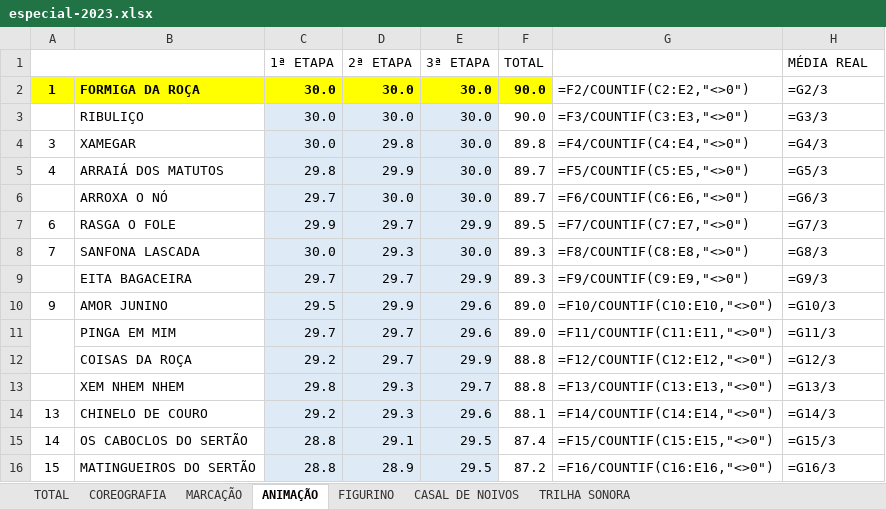
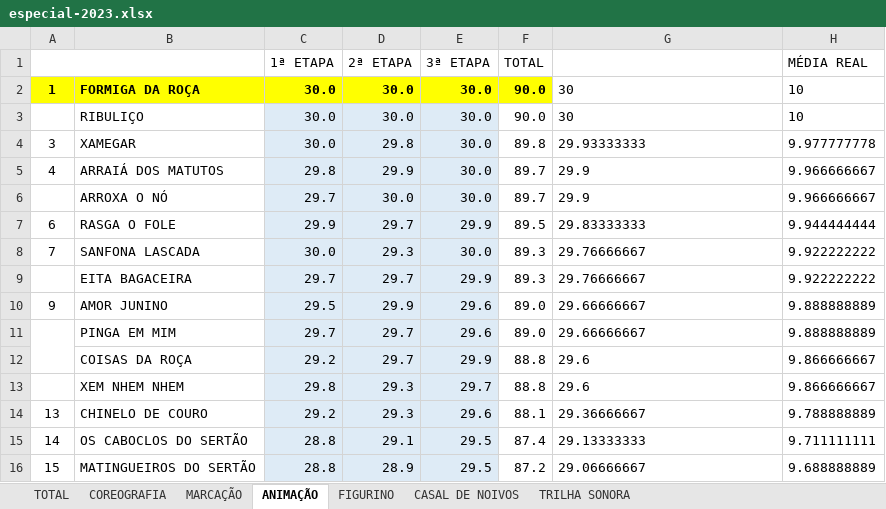
Before and after one commit to tiagovianaa-gibi/site-linq-dfe-beta, an Excel workbook: dashboard/assets/notas/especial-2023.xlsx, sheet ANIMAÇÃO, drawn as a sheet; values as stored, in another font and other column widths than the file's, no borders; formulas without a stored value are shown as written; the diff names each change by its address in the sheet, - before the commit and + after, or states it on an @@ line.

```diff
--- a/dashboard/assets/notas/especial-2023.xlsx (sheet ANIMAÇÃO)
+++ b/dashboard/assets/notas/especial-2023.xlsx (sheet ANIMAÇÃO)
-G2: =F2/COUNTIF(C2:E2,"<>0")
+G2: 30
-H2 (MÉDIA REAL): =G2/3
+H2 (MÉDIA REAL): 10
-G3: =F3/COUNTIF(C3:E3,"<>0")
+G3: 30
-H3 (MÉDIA REAL): =G3/3
+H3 (MÉDIA REAL): 10
-G4: =F4/COUNTIF(C4:E4,"<>0")
+G4: 29.93333333
-H4 (MÉDIA REAL): =G4/3
+H4 (MÉDIA REAL): 9.977777778
-G5: =F5/COUNTIF(C5:E5,"<>0")
+G5: 29.9
-H5 (MÉDIA REAL): =G5/3
+H5 (MÉDIA REAL): 9.966666667
-G6: =F6/COUNTIF(C6:E6,"<>0")
+G6: 29.9
-H6 (MÉDIA REAL): =G6/3
+H6 (MÉDIA REAL): 9.966666667
-G7: =F7/COUNTIF(C7:E7,"<>0")
+G7: 29.83333333
-H7 (MÉDIA REAL): =G7/3
+H7 (MÉDIA REAL): 9.944444444
-G8: =F8/COUNTIF(C8:E8,"<>0")
+G8: 29.76666667
-H8 (MÉDIA REAL): =G8/3
+H8 (MÉDIA REAL): 9.922222222
-G9: =F9/COUNTIF(C9:E9,"<>0")
+G9: 29.76666667
-H9 (MÉDIA REAL): =G9/3
+H9 (MÉDIA REAL): 9.922222222
-G10: =F10/COUNTIF(C10:E10,"<>0")
+G10: 29.66666667
-H10 (MÉDIA REAL): =G10/3
+H10 (MÉDIA REAL): 9.888888889
-G11: =F11/COUNTIF(C11:E11,"<>0")
+G11: 29.66666667
-H11 (MÉDIA REAL): =G11/3
+H11 (MÉDIA REAL): 9.888888889
-G12: =F12/COUNTIF(C12:E12,"<>0")
+G12: 29.6
-H12 (MÉDIA REAL): =G12/3
+H12 (MÉDIA REAL): 9.866666667
-G13: =F13/COUNTIF(C13:E13,"<>0")
+G13: 29.6
-H13 (MÉDIA REAL): =G13/3
+H13 (MÉDIA REAL): 9.866666667
-G14: =F14/COUNTIF(C14:E14,"<>0")
+G14: 29.36666667
-H14 (MÉDIA REAL): =G14/3
+H14 (MÉDIA REAL): 9.788888889
-G15: =F15/COUNTIF(C15:E15,"<>0")
+G15: 29.13333333
-H15 (MÉDIA REAL): =G15/3
+H15 (MÉDIA REAL): 9.711111111
-G16: =F16/COUNTIF(C16:E16,"<>0")
+G16: 29.06666667
-H16 (MÉDIA REAL): =G16/3
+H16 (MÉDIA REAL): 9.688888889
```
Also changed, not shown: sheet TOTAL, sheet TRILHA SONORA, sheet FIGURINO, sheet MARCAÇÃO, sheet CASAL DE NOIVOS, sheet COREOGRAFIA, formulas that keep their value, dashboard/assets/notas/especial-2024.xlsx, dashboard/assets/notas/especial-2025.xlsx, 2 other files.
